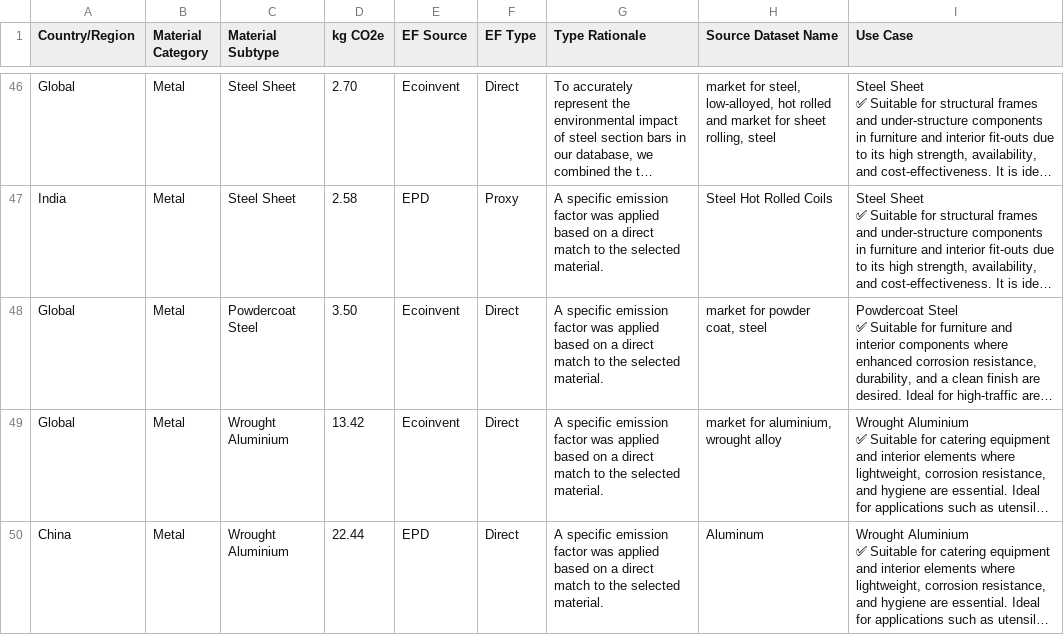
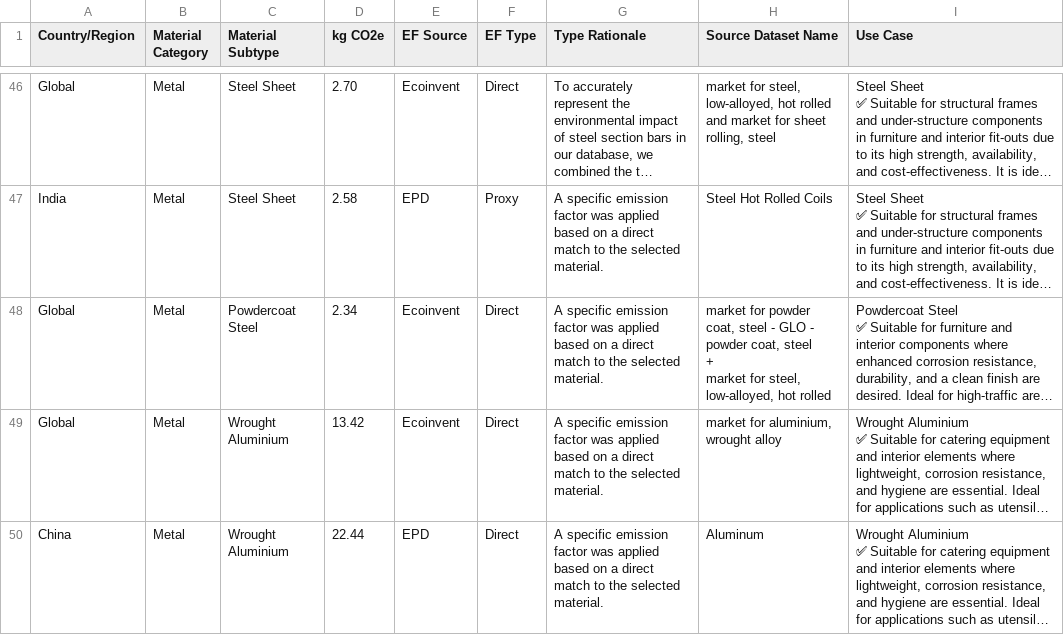
Before and after one commit to Muthukrish1992/lca-microservice, a CSV file: data/ESGNOW.csv, drawn as a sheet; only a part is shown, gaps mark what is left out; long unchanged cells end in …; ↵ is a line break in a cell; the diff names each change by its address in the sheet, - before the commit and + after, or states it on an @@ line.

```diff
--- a/data/ESGNOW.csv
+++ b/data/ESGNOW.csv
-D48 (kg CO2e): 3.50
+D48 (kg CO2e): 2.34
-H48 (Source Dataset Name): …coat, steel
+H48 (Source Dataset Name): …coat, steel - GLO - powder coat, steel ↵ + ↵ market for steel, low-alloyed, hot rolled
```
Also changed, not shown: 1 other file.
